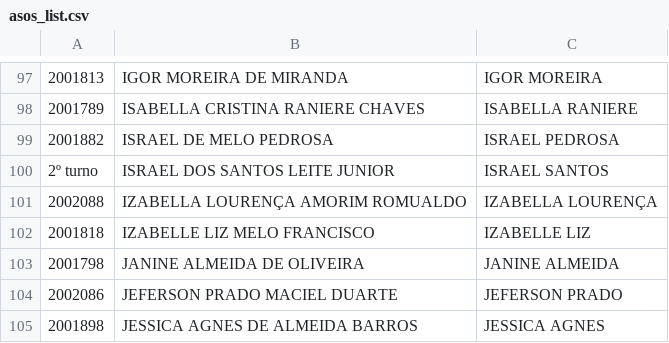
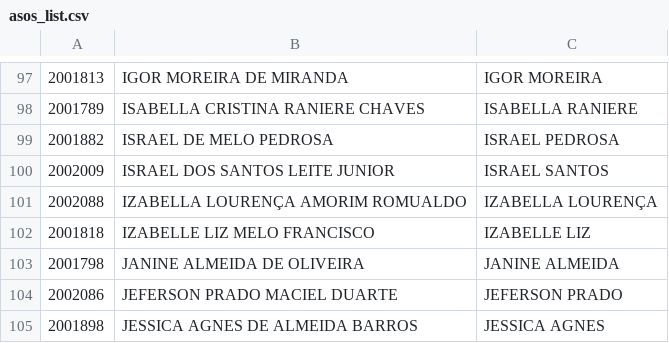
Before and after one commit to artphil/escala_gen, a CSV file: data/asos_list.csv, drawn as a sheet; only a part is shown, gaps mark what is left out.

```diff
--- a/data/asos_list.csv
+++ b/data/asos_list.csv
@@ -99,3 +99,3 @@
 2001882;ISRAEL DE MELO PEDROSA;ISRAEL PEDROSA
-2º turno;ISRAEL DOS SANTOS LEITE JUNIOR;ISRAEL SANTOS
+2002009;ISRAEL DOS SANTOS LEITE JUNIOR;ISRAEL SANTOS
 2002088;IZABELLA LOURENÇA AMORIM ROMUALDO;IZABELLA LOURENÇA
```
Also changed, not shown: 38 other files.
